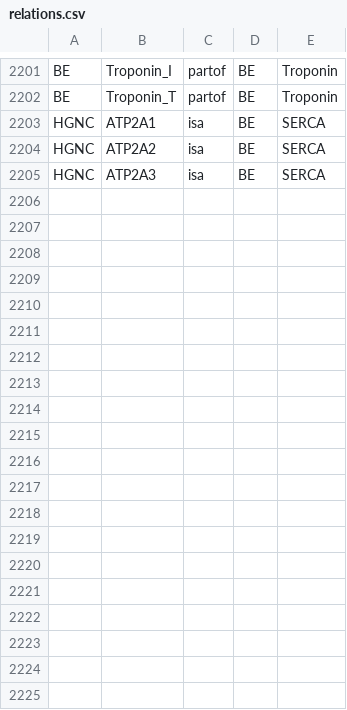
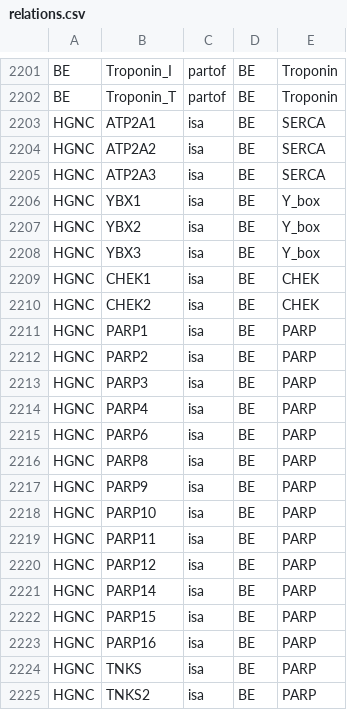
Before and after one commit to johnbachman/famplex, a CSV file: relations.csv, drawn as a sheet; only a part is shown, gaps mark what is left out; the diff covers the shown part only; the diff names each change by its address in the sheet, - before the commit and + after, or states it on an @@ line.

```diff
--- a/relations.csv
+++ b/relations.csv
+row 2206: HGNC | YBX1 | isa | BE | Y_box
+row 2207: HGNC | YBX2 | isa | BE | Y_box
+row 2208: HGNC | YBX3 | isa | BE | Y_box
+row 2209: HGNC | CHEK1 | isa | BE | CHEK
+row 2210: HGNC | CHEK2 | isa | BE | CHEK
+row 2211: HGNC | PARP1 | isa | BE | PARP
+row 2212: HGNC | PARP2 | isa | BE | PARP
+row 2213: HGNC | PARP3 | isa | BE | PARP
+row 2214: HGNC | PARP4 | isa | BE | PARP
+row 2215: HGNC | PARP6 | isa | BE | PARP
+row 2216: HGNC | PARP8 | isa | BE | PARP
+row 2217: HGNC | PARP9 | isa | BE | PARP
+row 2218: HGNC | PARP10 | isa | BE | PARP
+row 2219: HGNC | PARP11 | isa | BE | PARP
+row 2220: HGNC | PARP12 | isa | BE | PARP
+row 2221: HGNC | PARP14 | isa | BE | PARP
+row 2222: HGNC | PARP15 | isa | BE | PARP
+row 2223: HGNC | PARP16 | isa | BE | PARP
+row 2224: HGNC | TNKS | isa | BE | PARP
+row 2225: HGNC | TNKS2 | isa | BE | PARP
```
Also changed, not shown: 14 added rows and 10 edited cells elsewhere in this file, entities.csv, equivalences.csv.
